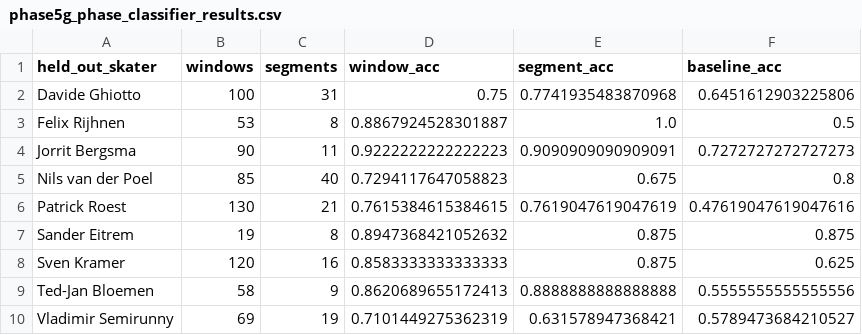
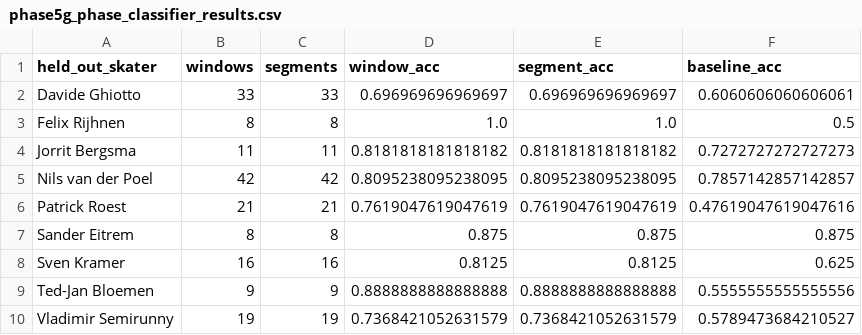
Before and after one commit to william-gan-tech/biomechanics-project, a CSV file: phase5g_phase_classifier_results.csv, drawn as a sheet.

Commit message:
10/8: Phase 6 started: plan (CAPABILITIES_PHASE6), dual_track.py (YOLO + ByteTrack) first run on 6 two-skater clips, 6d classifier variants (81.7%); journal, hours

```diff
--- a/phase5g_phase_classifier_results.csv
+++ b/phase5g_phase_classifier_results.csv
@@ -1,10 +1,10 @@
 held_out_skater,windows,segments,window_acc,segment_acc,baseline_acc
-Davide Ghiotto,100,31,0.75,0.7741935483870968,0.6451612903225806
-Felix Rijhnen,53,8,0.8867924528301887,1.0,0.5
-Jorrit Bergsma,90,11,0.9222222222222223,0.9090909090909091,0.7272727272727273
-Nils van der Poel,85,40,0.7294117647058823,0.675,0.8
-Patrick Roest,130,21,0.7615384615384615,0.7619047619047619,0.47619047619047616
-Sander Eitrem,19,8,0.8947368421052632,0.875,0.875
-Sven Kramer,120,16,0.8583333333333333,0.875,0.625
-Ted-Jan Bloemen,58,9,0.8620689655172413,0.8888888888888888,0.5555555555555556
-Vladimir Semirunny,69,19,0.7101449275362319,0.631578947368421,0.5789473684210527
+Davide Ghiotto,33,33,0.696969696969697,0.696969696969697,0.6060606060606061
+Felix Rijhnen,8,8,1.0,1.0,0.5
+Jorrit Bergsma,11,11,0.8181818181818182,0.8181818181818182,0.7272727272727273
+Nils van der Poel,42,42,0.8095238095238095,0.8095238095238095,0.7857142857142857
+Patrick Roest,21,21,0.7619047619047619,0.7619047619047619,0.47619047619047616
+Sander Eitrem,8,8,0.875,0.875,0.875
+Sven Kramer,16,16,0.8125,0.8125,0.625
+Ted-Jan Bloemen,9,9,0.8888888888888888,0.8888888888888888,0.5555555555555556
+Vladimir Semirunny,19,19,0.7368421052631579,0.7368421052631579,0.5789473684210527
```
Also changed, not shown: 19 other files.
